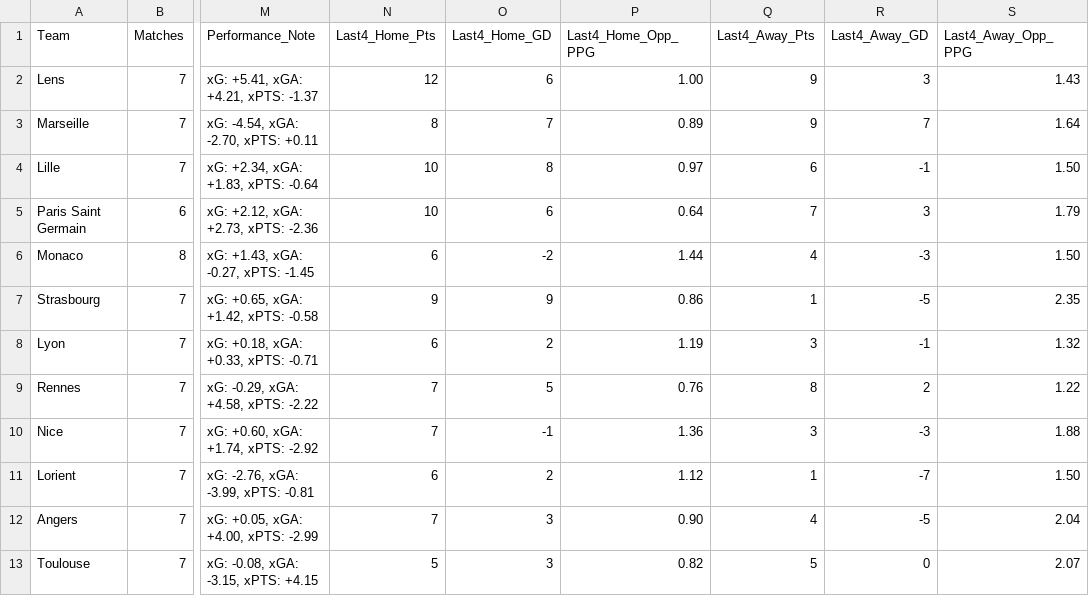
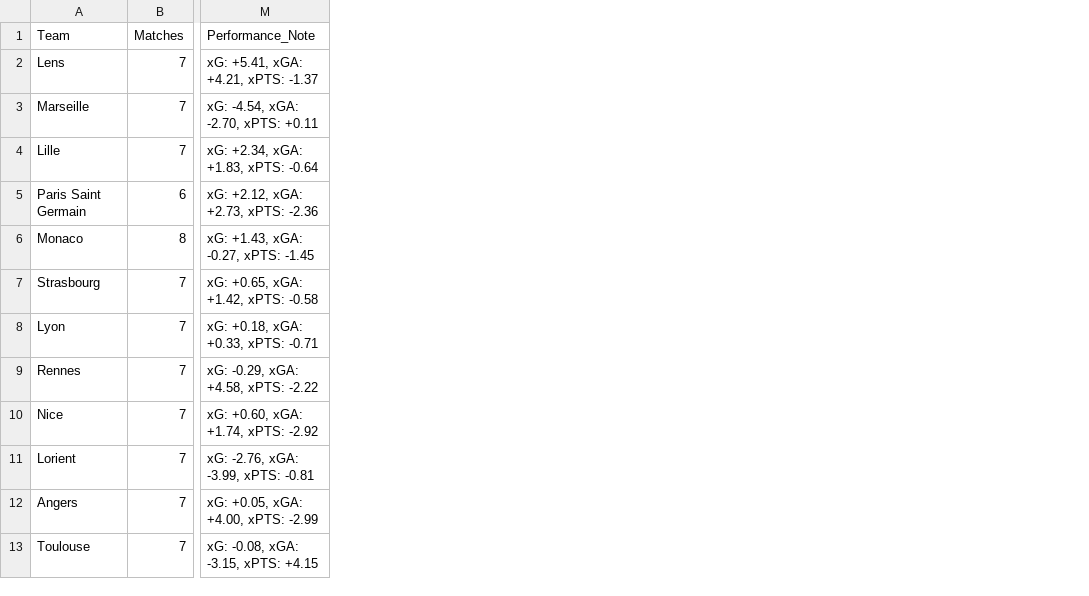
Before and after one commit to profdue/phantom, a CSV file: data/ligue_1_home_away.csv, drawn as a sheet; only a part is shown, gaps mark what is left out; the diff names each change by its address in the sheet, - before the commit and + after, or states it on an @@ line.

Commit message:
Update ligue_1_home_away.csv

```diff
--- a/data/ligue_1_home_away.csv
+++ b/data/ligue_1_home_away.csv
-column N (Last4_Home_Pts), rows 2-13: 12 | 8 | 10 | 10 | 6 | 9 | 6 | 7 | 7 | 6 | 7 | 5
-column O (Last4_Home_GD), rows 2-13: 6 | 7 | 8 | 6 | -2 | 9 | 2 | 5 | -1 | 2 | 3 | 3
-column P (Last4_Home_Opp_PPG), rows 2-13: 1.00 | 0.89 | 0.97 | 0.64 | 1.44 | 0.86 | 1.19 | 0.76 | 1.36 | 1.12 | 0.90 | 0.82
-column Q (Last4_Away_Pts), rows 2-13: 9 | 9 | 6 | 7 | 4 | 1 | 3 | 8 | 3 | 1 | 4 | 5
-column R (Last4_Away_GD), rows 2-13: 3 | 7 | -1 | 3 | -3 | -5 | -1 | 2 | -3 | -7 | -5 | 0
-column S (Last4_Away_Opp_PPG), rows 2-13: 1.43 | 1.64 | 1.50 | 1.79 | 1.50 | 2.35 | 1.32 | 1.22 | 1.88 | 1.50 | 2.04 | 2.07
```
